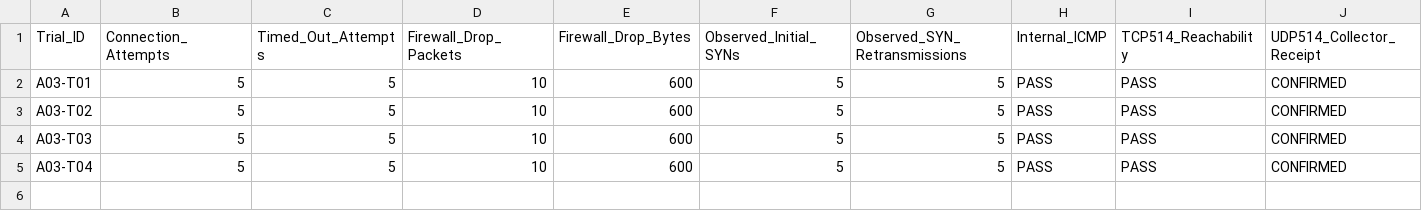
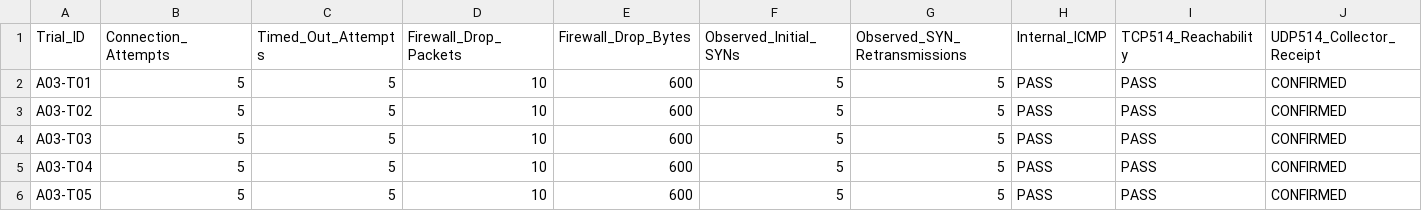
Before and after one commit to Emmanuel-Ampong/RC-002-Enterprise-Network-Security-Observability, a CSV file: datasets/M5-Controlled-Abnormal-Behavior/A03-Controlled-Denied-Access/A03-Trial-Summary.csv, drawn as a sheet; only a part is shown; rows hold the shown columns only; the diff names each change by its address in the sheet, - before the commit and + after, or states it on an @@ line.

Commit message:
M5 A03: complete denied-access experiments and results

```diff
--- a/datasets/M5-Controlled-Abnormal-Behavior/A03-Controlled-Denied-Access/A03-Trial-Summary.csv
+++ b/datasets/M5-Controlled-Abnormal-Behavior/A03-Controlled-Denied-Access/A03-Trial-Summary.csv
+row 6: A03-T05 | 5 | 5 | 10 | 600 | 5 | 5 | PASS | PASS | CONFIRMED
```
Also changed, not shown: 9 other files.
